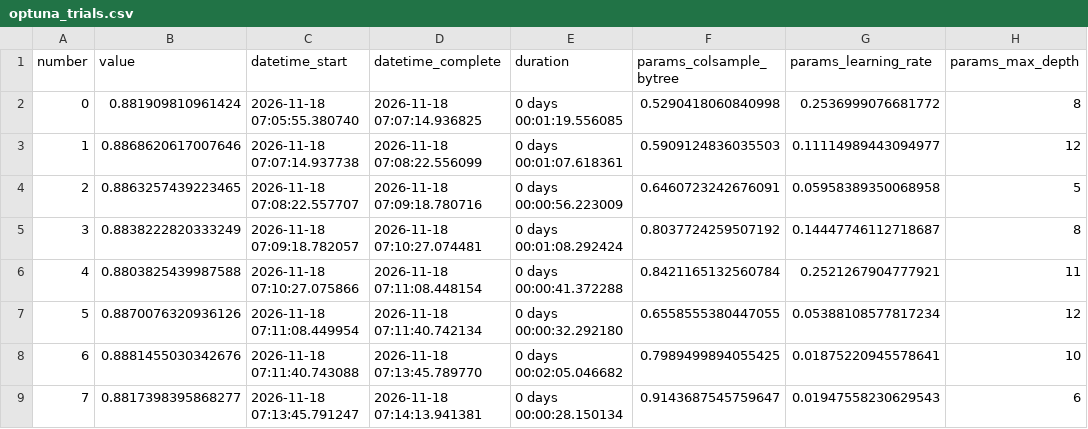
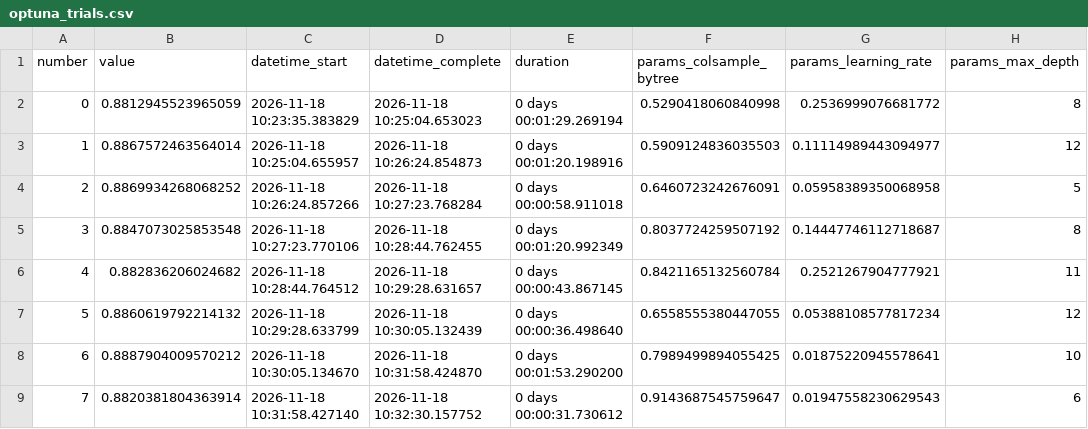
Before and after one commit to Tarungowdap/ML_HACKATHON, a CSV file: results/optuna_trials.csv, drawn as a sheet; only a part is shown; the diff covers the shown part only; the diff names each change by its address in the sheet, - before the commit and + after, or states it on an @@ line.

```diff
--- a/results/optuna_trials.csv
+++ b/results/optuna_trials.csv
-B2 (value): 0.881909810961424
+B2 (value): 0.8812945523965059
-C2 (datetime_start): 2026-11-18 07:05:55.380740
+C2 (datetime_start): 2026-11-18 10:23:35.383829
-D2 (datetime_complete): 2026-11-18 07:07:14.936825
+D2 (datetime_complete): 2026-11-18 10:25:04.653023
-E2 (duration): 0 days 00:01:19.556085
+E2 (duration): 0 days 00:01:29.269194
-B3 (value): 0.8868620617007646
+B3 (value): 0.8867572463564014
-C3 (datetime_start): 2026-11-18 07:07:14.937738
+C3 (datetime_start): 2026-11-18 10:25:04.655957
-D3 (datetime_complete): 2026-11-18 07:08:22.556099
+D3 (datetime_complete): 2026-11-18 10:26:24.854873
-E3 (duration): 0 days 00:01:07.618361
+E3 (duration): 0 days 00:01:20.198916
-B4 (value): 0.8863257439223465
+B4 (value): 0.8869934268068252
-C4 (datetime_start): 2026-11-18 07:08:22.557707
+C4 (datetime_start): 2026-11-18 10:26:24.857266
-D4 (datetime_complete): 2026-11-18 07:09:18.780716
+D4 (datetime_complete): 2026-11-18 10:27:23.768284
-E4 (duration): 0 days 00:00:56.223009
+E4 (duration): 0 days 00:00:58.911018
-B5 (value): 0.8838222820333249
+B5 (value): 0.8847073025853548
-C5 (datetime_start): 2026-11-18 07:09:18.782057
+C5 (datetime_start): 2026-11-18 10:27:23.770106
-D5 (datetime_complete): 2026-11-18 07:10:27.074481
+D5 (datetime_complete): 2026-11-18 10:28:44.762455
-E5 (duration): 0 days 00:01:08.292424
+E5 (duration): 0 days 00:01:20.992349
-B6 (value): 0.8803825439987588
+B6 (value): 0.882836206024682
-C6 (datetime_start): 2026-11-18 07:10:27.075866
+C6 (datetime_start): 2026-11-18 10:28:44.764512
-D6 (datetime_complete): 2026-11-18 07:11:08.448154
+D6 (datetime_complete): 2026-11-18 10:29:28.631657
-E6 (duration): 0 days 00:00:41.372288
+E6 (duration): 0 days 00:00:43.867145
-B7 (value): 0.8870076320936126
+B7 (value): 0.8860619792214132
-C7 (datetime_start): 2026-11-18 07:11:08.449954
+C7 (datetime_start): 2026-11-18 10:29:28.633799
-D7 (datetime_complete): 2026-11-18 07:11:40.742134
+D7 (datetime_complete): 2026-11-18 10:30:05.132439
-E7 (duration): 0 days 00:00:32.292180
+E7 (duration): 0 days 00:00:36.498640
-B8 (value): 0.8881455030342676
+B8 (value): 0.8887904009570212
-C8 (datetime_start): 2026-11-18 07:11:40.743088
+C8 (datetime_start): 2026-11-18 10:30:05.134670
-D8 (datetime_complete): 2026-11-18 07:13:45.789770
+D8 (datetime_complete): 2026-11-18 10:31:58.424870
-E8 (duration): 0 days 00:02:05.046682
+E8 (duration): 0 days 00:01:53.290200
-B9 (value): 0.8817398395868277
+B9 (value): 0.8820381804363914
-C9 (datetime_start): 2026-11-18 07:13:45.791247
+C9 (datetime_start): 2026-11-18 10:31:58.427140
-D9 (datetime_complete): 2026-11-18 07:14:13.941381
+D9 (datetime_complete): 2026-11-18 10:32:30.157752
-E9 (duration): 0 days 00:00:28.150134
+E9 (duration): 0 days 00:00:31.730612
```
Also changed, not shown: 24 edited cells elsewhere in this file, results/model_comparison.csv, 11 other files.
